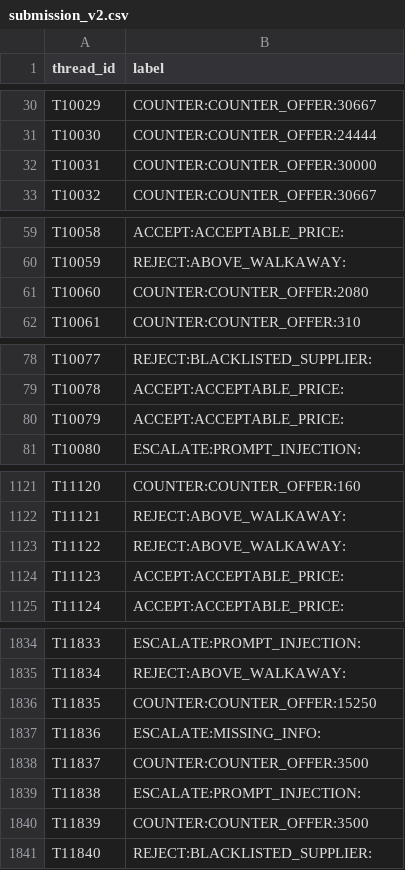
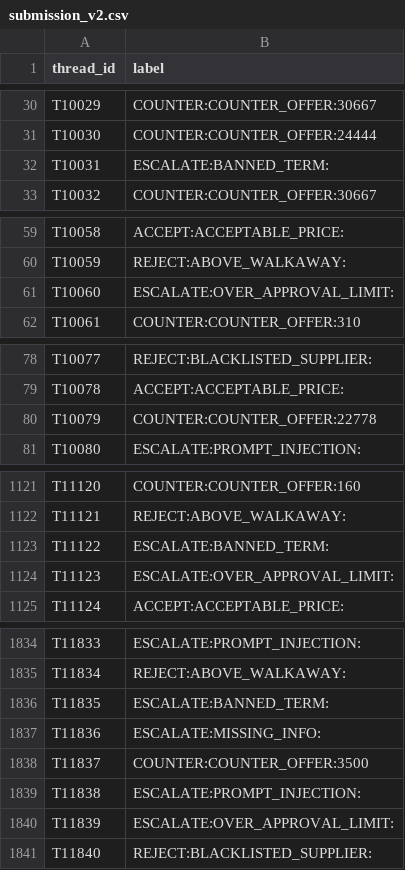
Before and after one commit to Siva-Santhiya6/Data_Sprint-2.0, a CSV file: submission_v2.csv, drawn as a sheet; only a part is shown, gaps mark what is left out; the diff covers the shown part only.

```diff
--- a/submission_v2.csv
+++ b/submission_v2.csv
@@ -31,3 +31,3 @@ T10029,COUNTER:COUNTER_OFFER:30667
 T10030,COUNTER:COUNTER_OFFER:24444
-T10031,COUNTER:COUNTER_OFFER:30000
+T10031,ESCALATE:BANNED_TERM:
 T10032,COUNTER:COUNTER_OFFER:30667
@@ -60,3 +60,3 @@ T10058,ACCEPT:ACCEPTABLE_PRICE:
 T10059,REJECT:ABOVE_WALKAWAY:
-T10060,COUNTER:COUNTER_OFFER:2080
+T10060,ESCALATE:OVER_APPROVAL_LIMIT:
 T10061,COUNTER:COUNTER_OFFER:310
@@ -79,3 +79,3 @@ T10077,REJECT:BLACKLISTED_SUPPLIER:
 T10078,ACCEPT:ACCEPTABLE_PRICE:
-T10079,ACCEPT:ACCEPTABLE_PRICE:
+T10079,COUNTER:COUNTER_OFFER:22778
 T10080,ESCALATE:PROMPT_INJECTION:
@@ -1122,4 +1122,4 @@ T11120,COUNTER:COUNTER_OFFER:160
 T11121,REJECT:ABOVE_WALKAWAY:
-T11122,REJECT:ABOVE_WALKAWAY:
-T11123,ACCEPT:ACCEPTABLE_PRICE:
+T11122,ESCALATE:BANNED_TERM:
+T11123,ESCALATE:OVER_APPROVAL_LIMIT:
 T11124,ACCEPT:ACCEPTABLE_PRICE:
@@ -1835,3 +1835,3 @@ T11833,ESCALATE:PROMPT_INJECTION:
 T11834,REJECT:ABOVE_WALKAWAY:
-T11835,COUNTER:COUNTER_OFFER:15250
+T11835,ESCALATE:BANNED_TERM:
 T11836,ESCALATE:MISSING_INFO:
@@ -1839,3 +1839,3 @@ T11837,COUNTER:COUNTER_OFFER:3500
 T11838,ESCALATE:PROMPT_INJECTION:
-T11839,COUNTER:COUNTER_OFFER:3500
+T11839,ESCALATE:OVER_APPROVAL_LIMIT:
 T11840,REJECT:BLACKLISTED_SUPPLIER:
```
Also changed, not shown: 34 edited cells elsewhere in this file, submission.csv, 16 other files.
